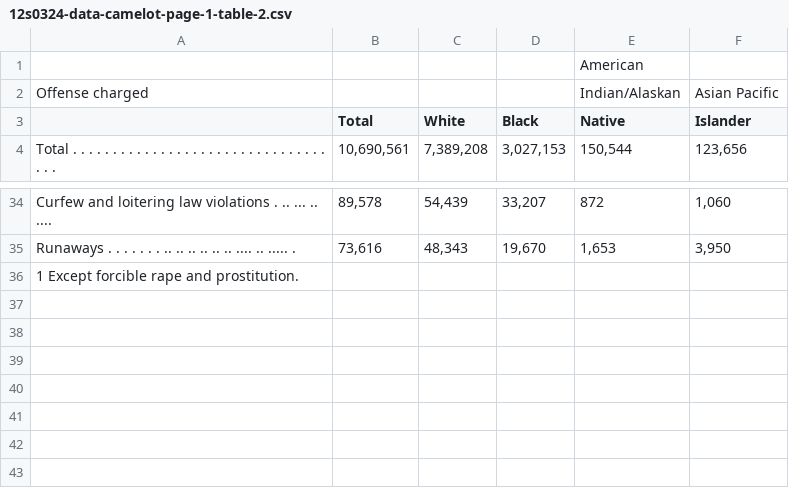
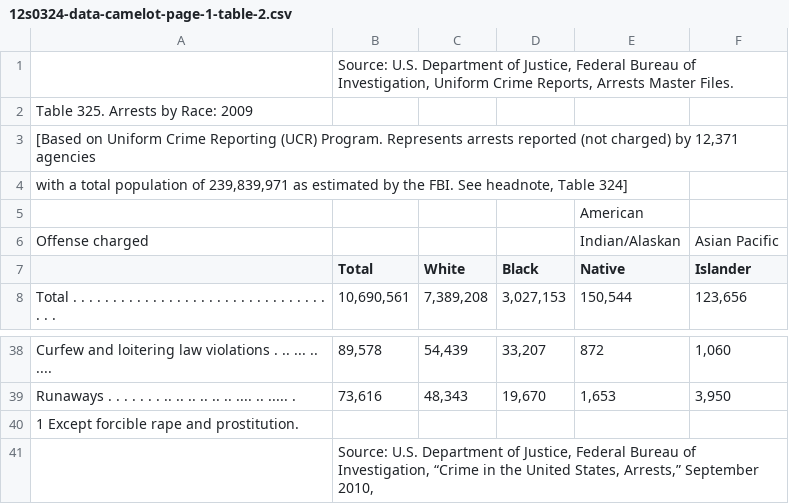
Before and after one commit to atlanhq/camelot, a CSV file: docs/benchmark/stream/12s0324/12s0324-data-camelot-page-1-table-2.csv, drawn as a sheet; only a part is shown, gaps mark what is left out.

```diff
--- a/docs/benchmark/stream/12s0324/12s0324-data-camelot-page-1-table-2.csv
+++ b/docs/benchmark/stream/12s0324/12s0324-data-camelot-page-1-table-2.csv
@@ -1 +1,5 @@
+"","Source: U.S. Department of Justice, Federal Bureau of Investigation, Uniform Crime Reports, Arrests Master Files.","","","",""
+"Table 325. Arrests by Race: 2009","","","","",""
+"[Based on Uniform Crime Reporting (UCR) Program. Represents arrests reported (not charged) by 12,371 agencies","","","","",""
+"with a total population of 239,839,971 as estimated by the FBI. See headnote, Table 324]","","","","",""
 "","","","","American",""
@@ -36 +40,2 @@
 "1 Except forcible rape and prostitution.","","","","",""
+"","Source: U.S. Department of Justice, Federal Bureau of Investigation, “Crime in the United States, Arrests,” September 2010,","","","",""
```
Also changed, not shown: docs/benchmark/stream/12s0324/12s0324-data-camelot-page-1-table-1.csv, 2 other files.
